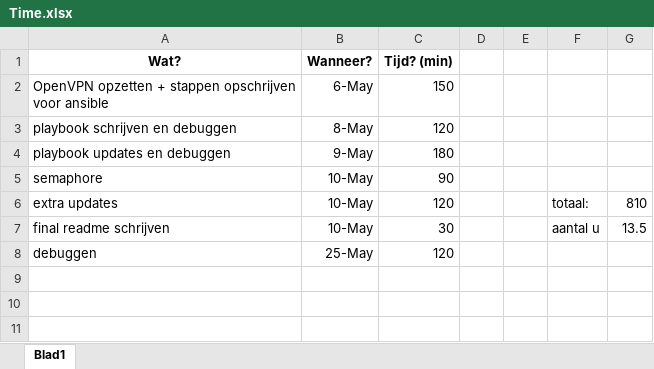
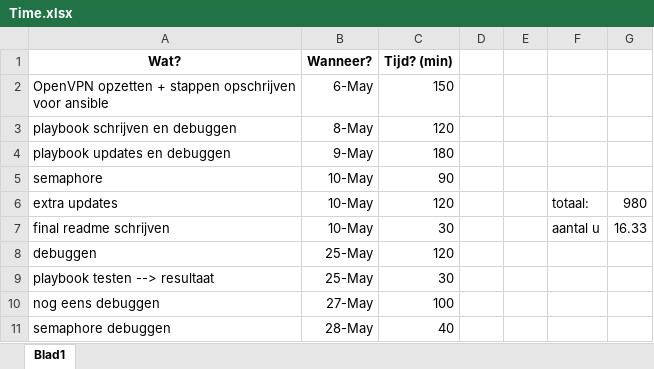
Before and after one commit to ElineVanZeir/Magnum-IaC, an Excel workbook: Time.xlsx, sheet Blad1, drawn as a sheet; values as stored, in another font and other column widths than the file's, no borders; the diff names each change by its address in the sheet, - before the commit and + after, or states it on an @@ line.

```diff
--- a/Time.xlsx (sheet Blad1)
+++ b/Time.xlsx (sheet Blad1)
-G6: 810
+G6: 980
-G7: 13.5
+G7: 16.33
+row 9: playbook testen --> resultaat | 25-May | 30
+row 10: nog eens debuggen | 27-May | 100
+row 11: semaphore debuggen | 28-May | 40
```
Also changed, not shown: 1 other file.
